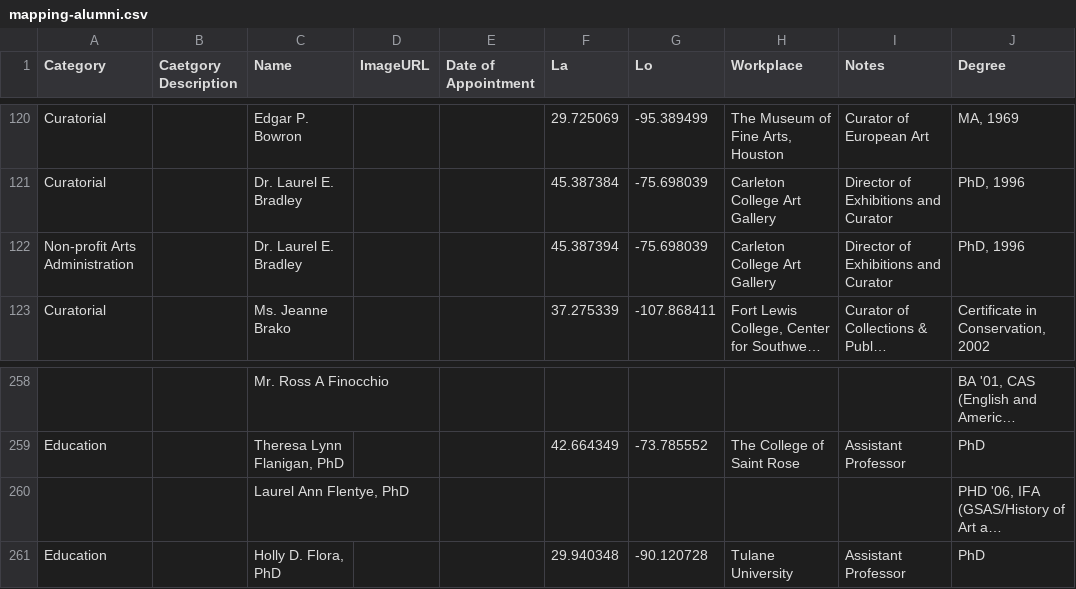
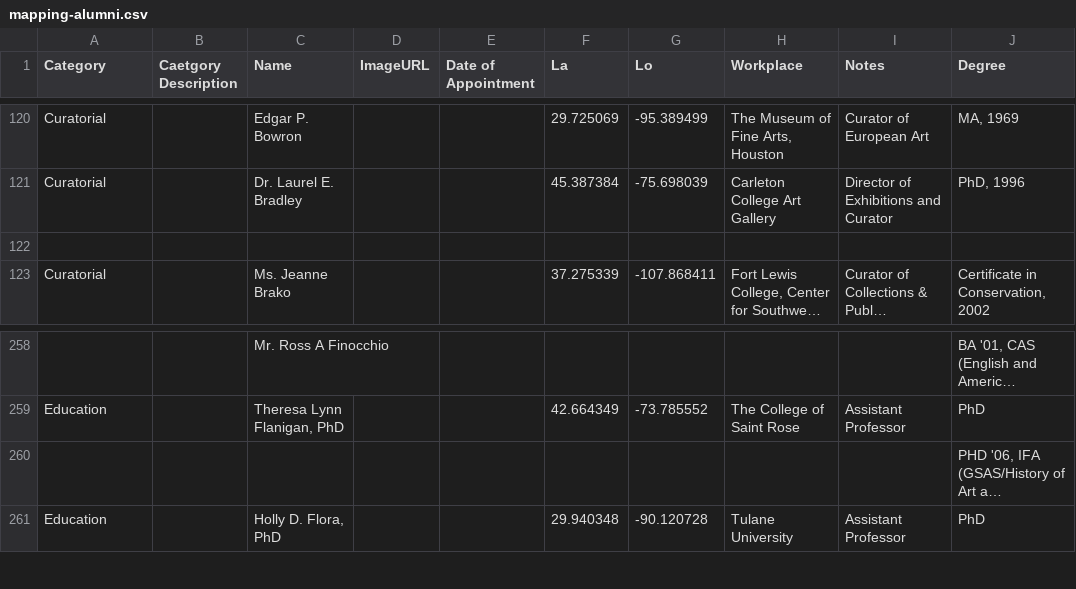
Before and after one commit to yining1023/IFA, a CSV file: mapping-alumni/data/mapping-alumni.csv, drawn as a sheet; only a part is shown, gaps mark what is left out; long unchanged cells end in …; the diff names each change by its address in the sheet, - before the commit and + after, or states it on an @@ line.

```diff
--- a/mapping-alumni/data/mapping-alumni.csv
+++ b/mapping-alumni/data/mapping-alumni.csv
-row 122: Non-profit Arts Administration |  | Dr. Laurel E. Bradley |  |  | 45.387394 | -75.698039 | Carleton College Art Gallery | Director of Exhibitions and Curator | PhD, 1996
+row 122: (empty)
-C260 (Name): Laurel Ann Flentye, PhD
+C260 (Name): (empty)
```
Also changed, not shown: 2 other files.
